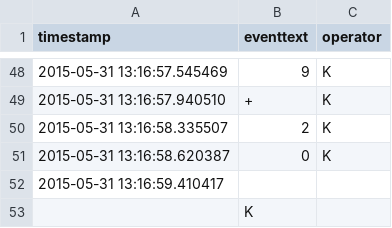
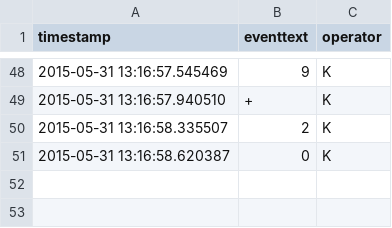
Before and after one commit to mopat/TextEntrySpeed, a CSV file: A6/rpCalc/source/keys1-20/add1to20keys-3.csv, drawn as a sheet; only a part is shown, gaps mark what is left out.

```diff
--- a/A6/rpCalc/source/keys1-20/add1to20keys-3.csv
+++ b/A6/rpCalc/source/keys1-20/add1to20keys-3.csv
@@ -51,3 +51 @@ timestamp,eventtext,operator
 2015-05-31 13:16:58.620387,0,K
-2015-05-31 13:16:59.410417,
-,K
```
Also changed, not shown: A6/rpCalc/source/keys1-20/add1to20keys-2.csv, A6/rpCalc/source/keys1-20/add1to20keys-4.csv, 4 other files.
